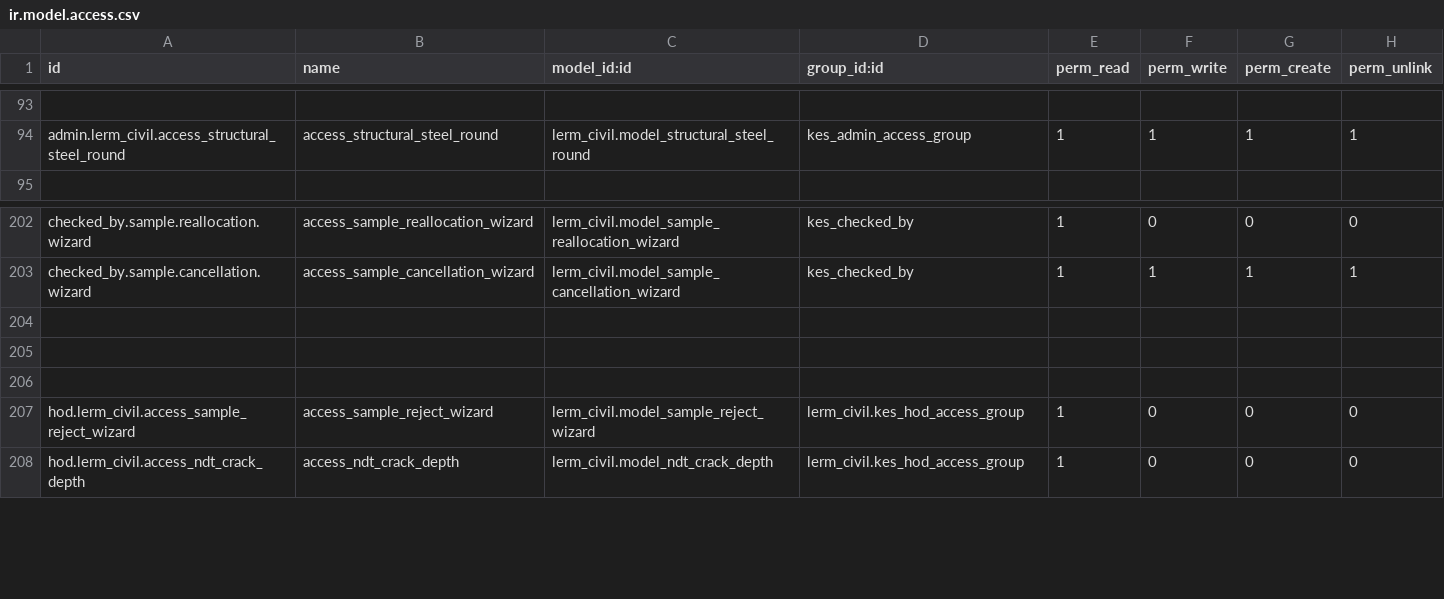
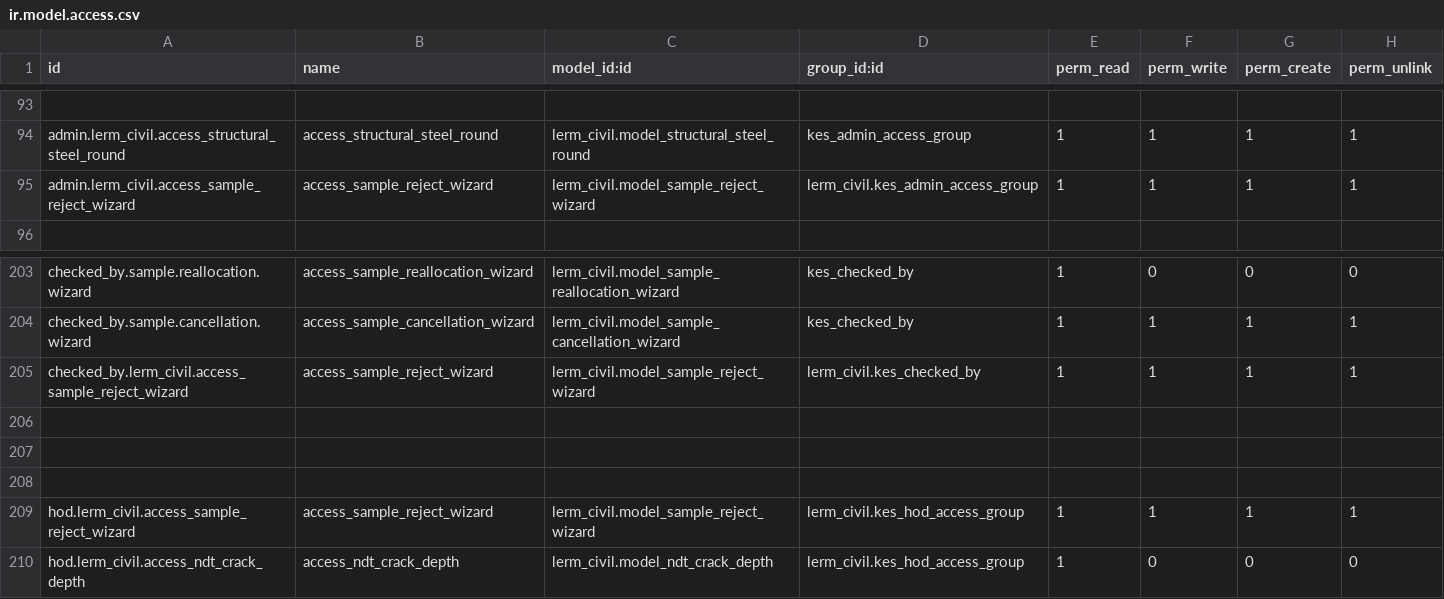
Before and after one commit to saif-esehat/lerm_civil, a CSV file: security/ir.model.access.csv, drawn as a sheet; only a part is shown, gaps mark what is left out; addresses are those after the commit; the diff names each change by its address in the sheet, - before the commit and + after, or states it on an @@ line.

```diff
--- a/security/ir.model.access.csv
+++ b/security/ir.model.access.csv
+row 95: admin.lerm_civil.access_sample_reject_wizard | access_sample_reject_wizard | lerm_civil.model_sample_reject_wizard | lerm_civil.kes_admin_access_group | 1 | 1 | 1 | 1
+row 205: checked_by.lerm_civil.access_sample_reject_wizard | access_sample_reject_wizard | lerm_civil.model_sample_reject_wizard | lerm_civil.kes_checked_by | 1 | 1 | 1 | 1
-F209 (perm_write): 0
+F209 (perm_write): 1
-G209 (perm_create): 0
+G209 (perm_create): 1
-H209 (perm_unlink): 0
+H209 (perm_unlink): 1
```
Also changed, not shown: 4 other files.
